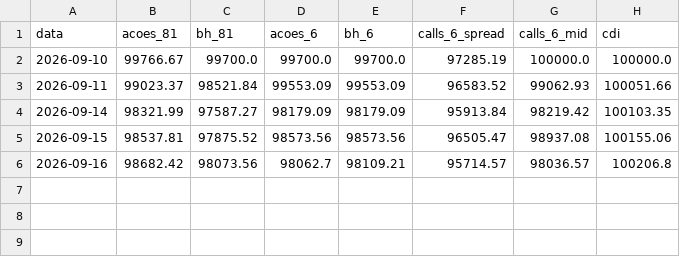
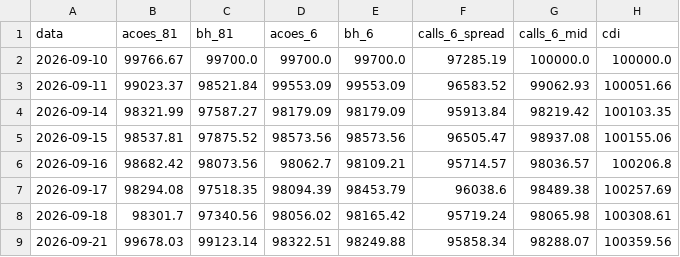
Before and after one commit to fpinto0416/hilo, a CSV file: hilo_50_long_only/shadow/curva.csv, drawn as a sheet.

```diff
--- a/hilo_50_long_only/shadow/curva.csv
+++ b/hilo_50_long_only/shadow/curva.csv
@@ -6 +6,4 @@ data,acoes_81,bh_81,acoes_6,bh_6,calls_6_spread,calls_6_mid,cdi
 2026-09-16,98682.42,98073.56,98062.7,98109.21,95714.57,98036.57,100206.8
+2026-09-17,98294.08,97518.35,98094.39,98453.79,96038.6,98489.38,100257.69
+2026-09-18,98301.7,97340.56,98056.02,98165.42,95719.24,98065.98,100308.61
+2026-09-21,99678.03,99123.14,98322.51,98249.88,95858.34,98288.07,100359.56
```
Also changed, not shown: hilo_50_long_only/shadow/pernas_call.csv, 2 other files.
